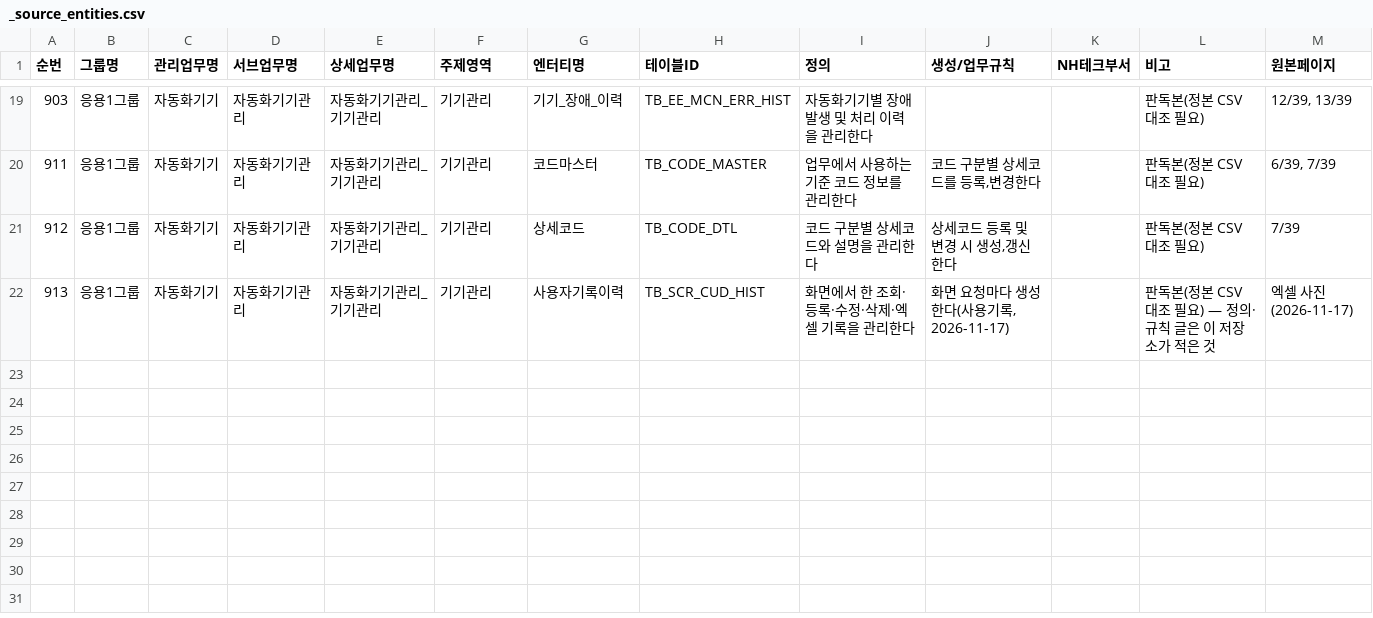
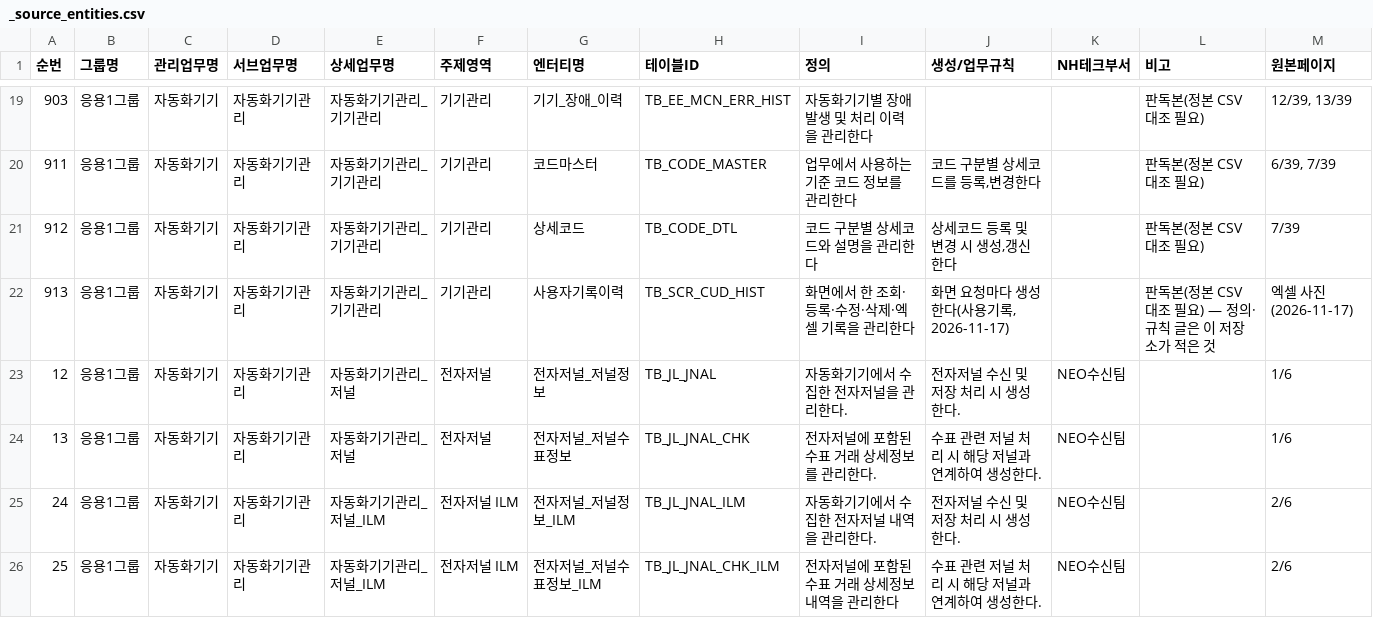
Before and after one commit to GimTaeGyun/nh-atms-1120, a CSV file: nh-atms-common-main/db/ddl/_source_entities.csv, drawn as a sheet; only a part is shown, gaps mark what is left out.

```diff
--- a/nh-atms-common-main/db/ddl/_source_entities.csv
+++ b/nh-atms-common-main/db/ddl/_source_entities.csv
@@ -22 +22,5 @@
 913,응용1그룹,자동화기기,자동화기기관리,자동화기기관리_기기관리,기기관리,사용자기록이력,TB_SCR_CUD_HIST,화면에서 한 조회·등록·수정·삭제·엑셀 기록을 관리한다,"화면 요청마다 생성한다(사용기록, 2026-11-17)",,판독본(정본 CSV 대조 필요) — 정의·규칙 글은 이 저장소가 적은 것,엑셀 사진(2026-11-17)
+12,응용1그룹,자동화기기,자동화기기관리,자동화기기관리_저널,전자저널,전자저널_저널정보,TB_JL_JNAL,자동화기기에서 수집한 전자저널을 관리한다.,전자저널 수신 및 저장 처리 시 생성한다.,NEO수신팀,,1/6
+13,응용1그룹,자동화기기,자동화기기관리,자동화기기관리_저널,전자저널,전자저널_저널수표정보,TB_JL_JNAL_CHK,전자저널에 포함된 수표 거래 상세정보를 관리한다.,수표 관련 저널 처리 시 해당 저널과 연계하여 생성한다.,NEO수신팀,,1/6
+24,응용1그룹,자동화기기,자동화기기관리,자동화기기관리_저널_ILM,전자저널 ILM,전자저널_저널정보_ILM,TB_JL_JNAL_ILM,자동화기기에서 수집한 전자저널 내역을 관리한다.,전자저널 수신 및 저장 처리 시 생성한다.,NEO수신팀,,2/6
+25,응용1그룹,자동화기기,자동화기기관리,자동화기기관리_저널_ILM,전자저널 ILM,전자저널_저널수표정보_ILM,TB_JL_JNAL_CHK_ILM,전자저널에 포함된 수표 거래 상세정보 내역을 관리한다,수표 관련 저널 처리 시 해당 저널과 연계하여 생성한다.,NEO수신팀,,2/6
```
Also changed, not shown: 7 other files.
